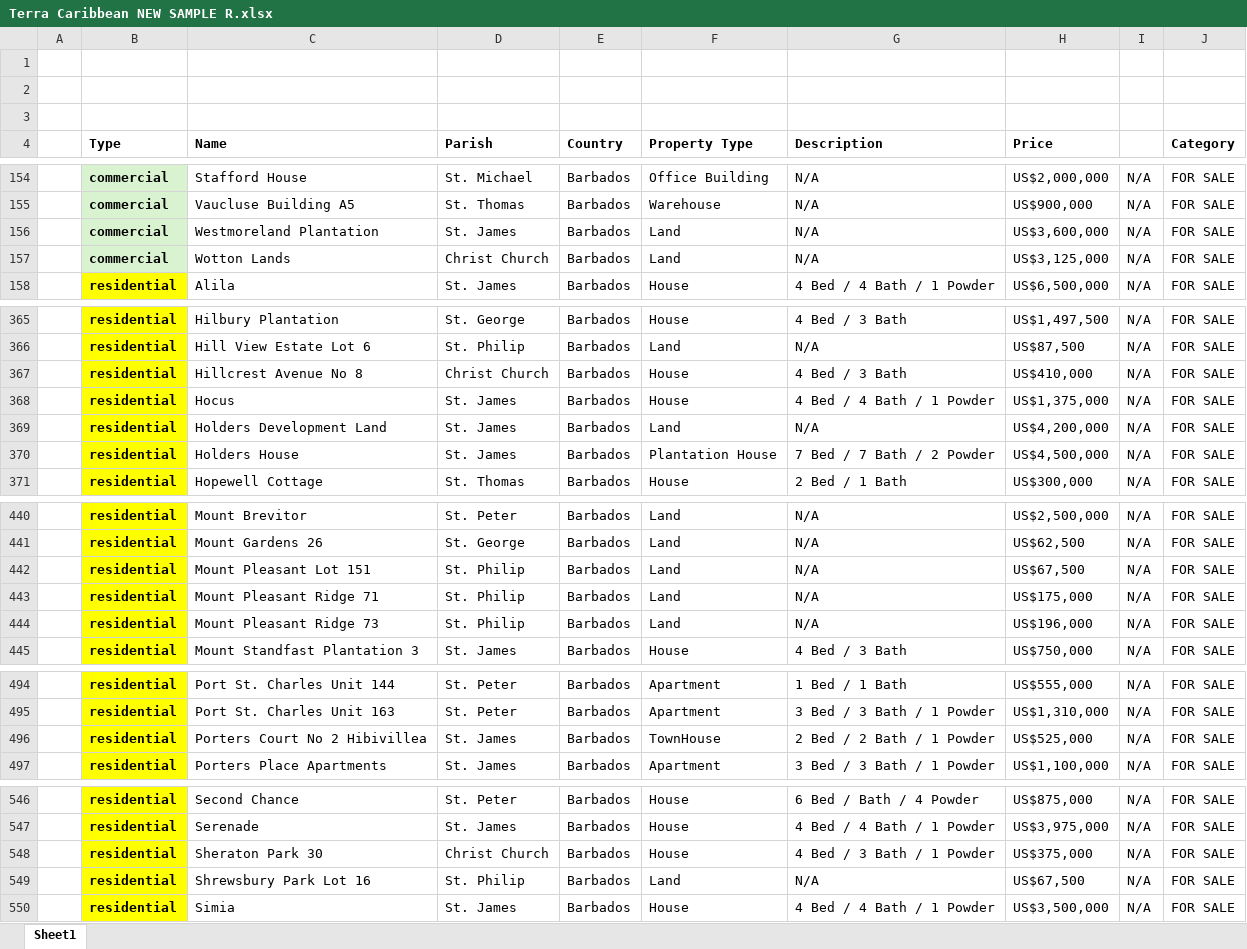
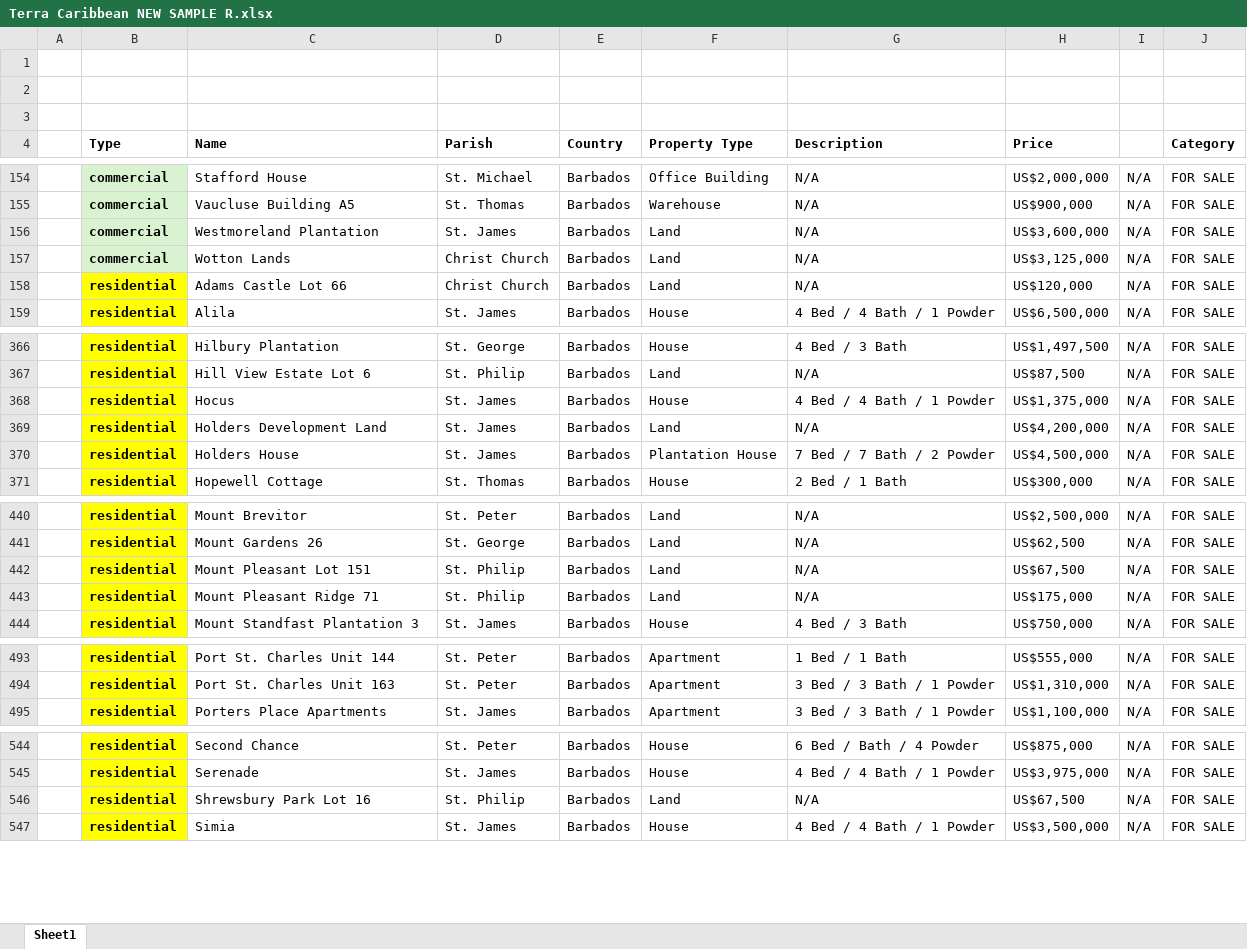
Before and after one commit to AiBlackie/Terra-app, an Excel workbook: Terra Caribbean NEW SAMPLE R.xlsx, sheet Sheet1, drawn as a sheet; only a part is shown, gaps mark what is left out; values as stored, in another font and other column widths than the file's, no borders; removed rows and columns are numbered as before the commit, all else as after; the diff covers the shown part only; the diff names each change by its address in the sheet, - before the commit and + after, or states it on an @@ line.

Commit message:
Add files via upload

```diff
--- a/Terra Caribbean NEW SAMPLE R.xlsx (sheet Sheet1)
+++ b/Terra Caribbean NEW SAMPLE R.xlsx (sheet Sheet1)
+row 158:  | residential | Adams Castle Lot 66 | Christ Church | Barbados | Land | N/A | US$120,000 | N/A | FOR SALE
-row 367:  | residential | Hillcrest Avenue No 8 | Christ Church | Barbados | House | 4 Bed / 3 Bath | US$410,000 | N/A | FOR SALE
-row 444:  | residential | Mount Pleasant Ridge 73 | St. Philip | Barbados | Land | N/A | US$196,000 | N/A | FOR SALE
-row 496:  | residential | Porters Court No 2 Hibivillea | St. James | Barbados | TownHouse | 2 Bed / 2 Bath / 1 Powder | US$525,000 | N/A | FOR SALE
-row 548:  | residential | Sheraton Park 30 | Christ Church | Barbados | House | 4 Bed / 3 Bath / 1 Powder | US$375,000 | N/A | FOR SALE
```
Also changed, not shown: 1 edited cell elsewhere in this sheet.
